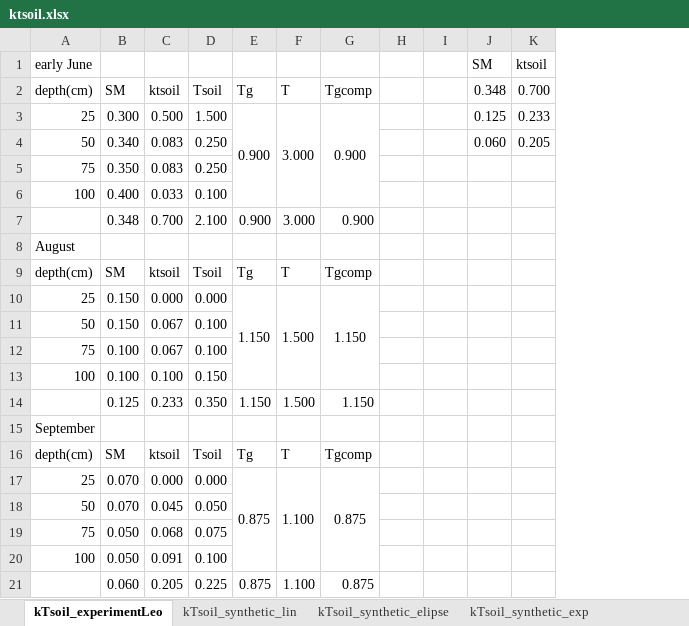
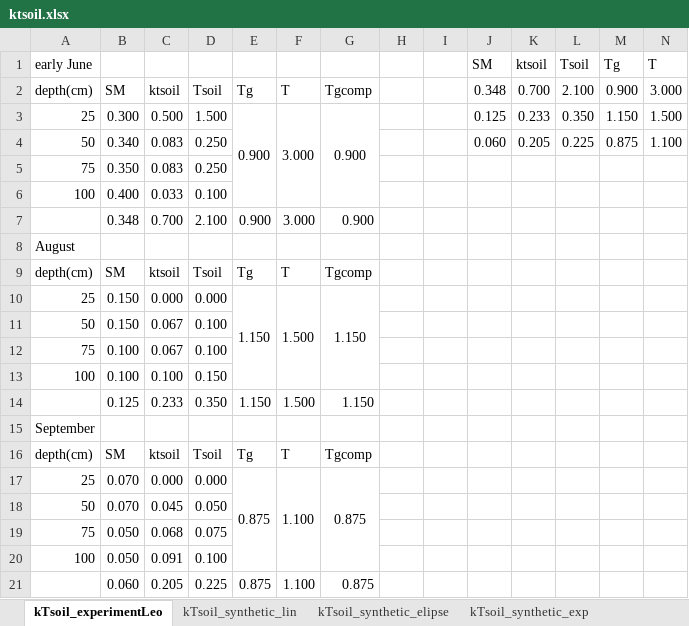
Before and after one commit to AlainPascalFrances/MARMITES, an Excel workbook: trunk/MARMITESutilities/MM_XLSstuff/ktsoil.xlsx, sheet kTsoil_experimentLeo, drawn as a sheet; values as stored, in another font and other column widths than the file's, no borders; charts and pictures not drawn; the diff names each change by its address in the sheet, - before the commit and + after, or states it on an @@ line.

```diff
--- a/trunk/MARMITESutilities/MM_XLSstuff/ktsoil.xlsx (sheet kTsoil_experimentLeo)
+++ b/trunk/MARMITESutilities/MM_XLSstuff/ktsoil.xlsx (sheet kTsoil_experimentLeo)
+column L (Tsoil), rows 2-4: 2.100 | 0.350 | 0.225
+column M (Tg), rows 2-4: 0.900 | 1.150 | 0.875
+column N (T), rows 2-4: 3.000 | 1.500 | 1.100
```
Also changed, not shown: other sheet tabs, charts or pictures, 34 other files.
